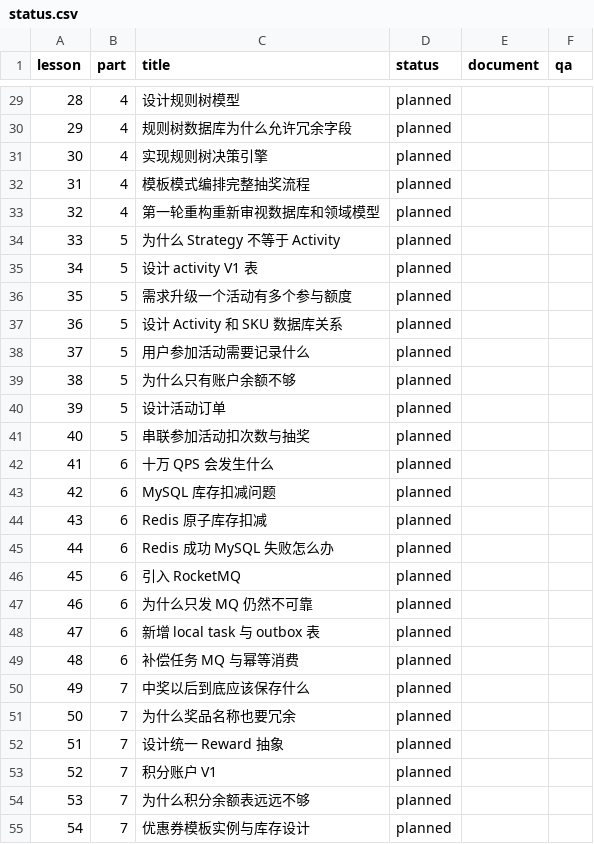
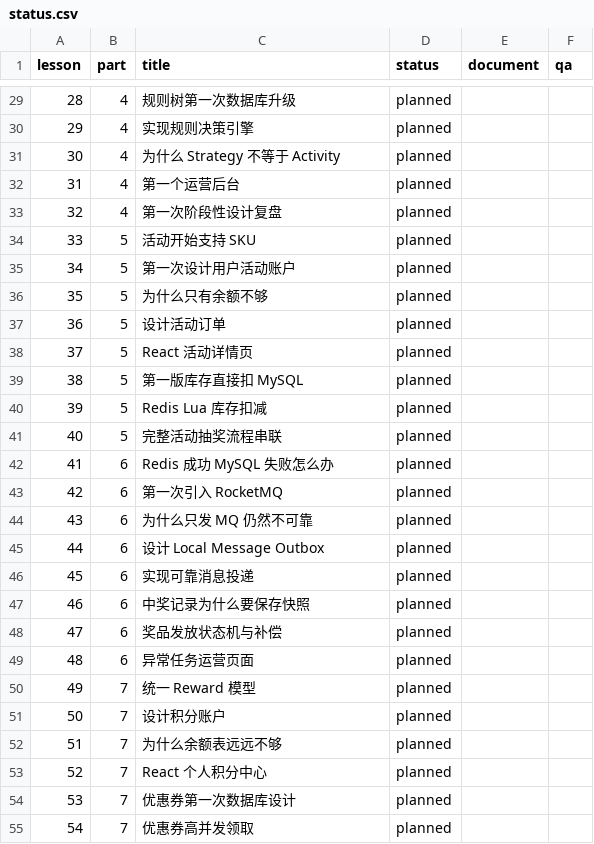
Before and after one commit to Atingaii/GrowthOS-Go, a CSV file: docs/course/status.csv, drawn as a sheet; only a part is shown, gaps mark what is left out; the diff covers the shown part only.

```diff
--- a/docs/course/status.csv
+++ b/docs/course/status.csv
@@ -29,27 +29,27 @@ lesson,part,title,status,document,qa
-28,4,设计规则树模型,planned,,
-29,4,规则树数据库为什么允许冗余字段,planned,,
-30,4,实现规则树决策引擎,planned,,
-31,4,模板模式编排完整抽奖流程,planned,,
-32,4,第一轮重构重新审视数据库和领域模型,planned,,
-33,5,为什么 Strategy 不等于 Activity,planned,,
-34,5,设计 activity V1 表,planned,,
-35,5,需求升级一个活动有多个参与额度,planned,,
-36,5,设计 Activity 和 SKU 数据库关系,planned,,
-37,5,用户参加活动需要记录什么,planned,,
-38,5,为什么只有账户余额不够,planned,,
-39,5,设计活动订单,planned,,
-40,5,串联参加活动扣次数与抽奖,planned,,
-41,6,十万 QPS 会发生什么,planned,,
-42,6,MySQL 库存扣减问题,planned,,
-43,6,Redis 原子库存扣减,planned,,
-44,6,Redis 成功 MySQL 失败怎么办,planned,,
-45,6,引入 RocketMQ,planned,,
-46,6,为什么只发 MQ 仍然不可靠,planned,,
-47,6,新增 local task 与 outbox 表,planned,,
-48,6,补偿任务 MQ 与幂等消费,planned,,
-49,7,中奖以后到底应该保存什么,planned,,
-50,7,为什么奖品名称也要冗余,planned,,
-51,7,设计统一 Reward 抽象,planned,,
-52,7,积分账户 V1,planned,,
-53,7,为什么积分余额表远远不够,planned,,
-54,7,优惠券模板实例与库存设计,planned,,
+28,4,规则树第一次数据库升级,planned,,
+29,4,实现规则决策引擎,planned,,
+30,4,为什么 Strategy 不等于 Activity,planned,,
+31,4,第一个运营后台,planned,,
+32,4,第一次阶段性设计复盘,planned,,
+33,5,活动开始支持 SKU,planned,,
+34,5,第一次设计用户活动账户,planned,,
+35,5,为什么只有余额不够,planned,,
+36,5,设计活动订单,planned,,
+37,5,React 活动详情页,planned,,
+38,5,第一版库存直接扣 MySQL,planned,,
+39,5,Redis Lua 库存扣减,planned,,
+40,5,完整活动抽奖流程串联,planned,,
+41,6,Redis 成功 MySQL 失败怎么办,planned,,
+42,6,第一次引入 RocketMQ,planned,,
+43,6,为什么只发 MQ 仍然不可靠,planned,,
+44,6,设计 Local Message Outbox,planned,,
+45,6,实现可靠消息投递,planned,,
+46,6,中奖记录为什么要保存快照,planned,,
+47,6,奖品发放状态机与补偿,planned,,
+48,6,异常任务运营页面,planned,,
+49,7,统一 Reward 模型,planned,,
+50,7,设计积分账户,planned,,
+51,7,为什么余额表远远不够,planned,,
+52,7,React 个人积分中心,planned,,
+53,7,优惠券第一次数据库设计,planned,,
+54,7,优惠券高并发领取,planned,,
```
Also changed, not shown: 70 edited cells elsewhere in this file, 11 other files.
